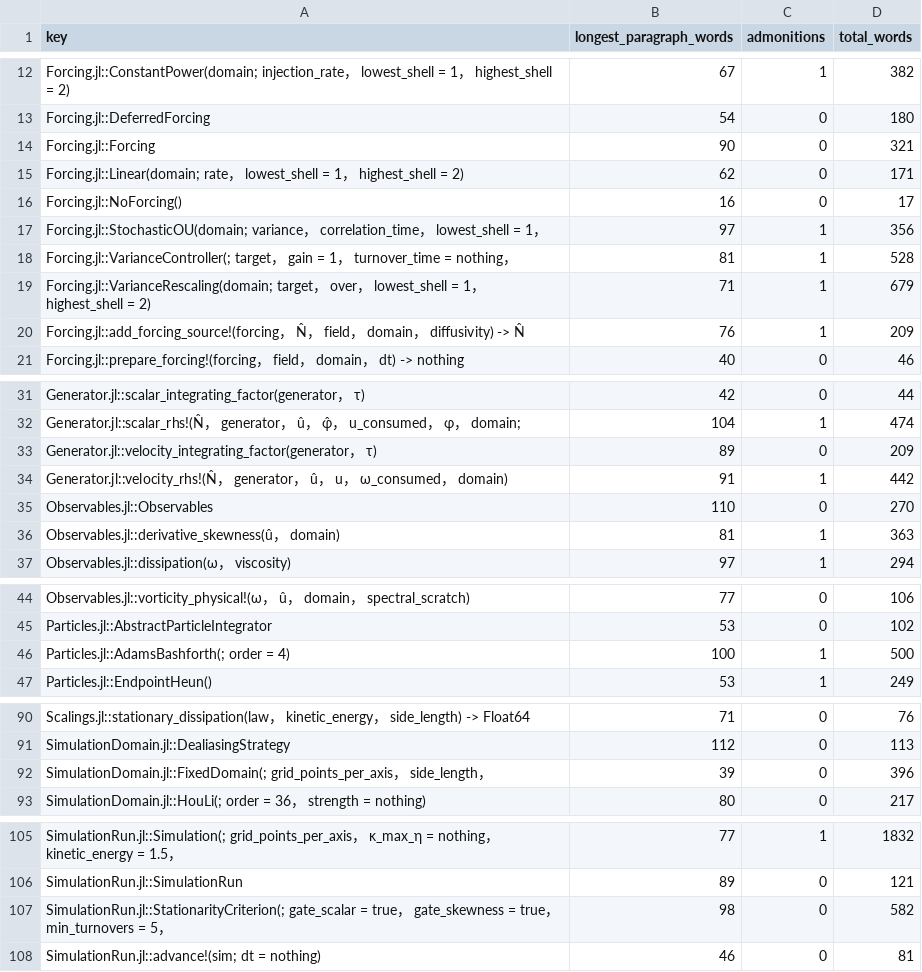
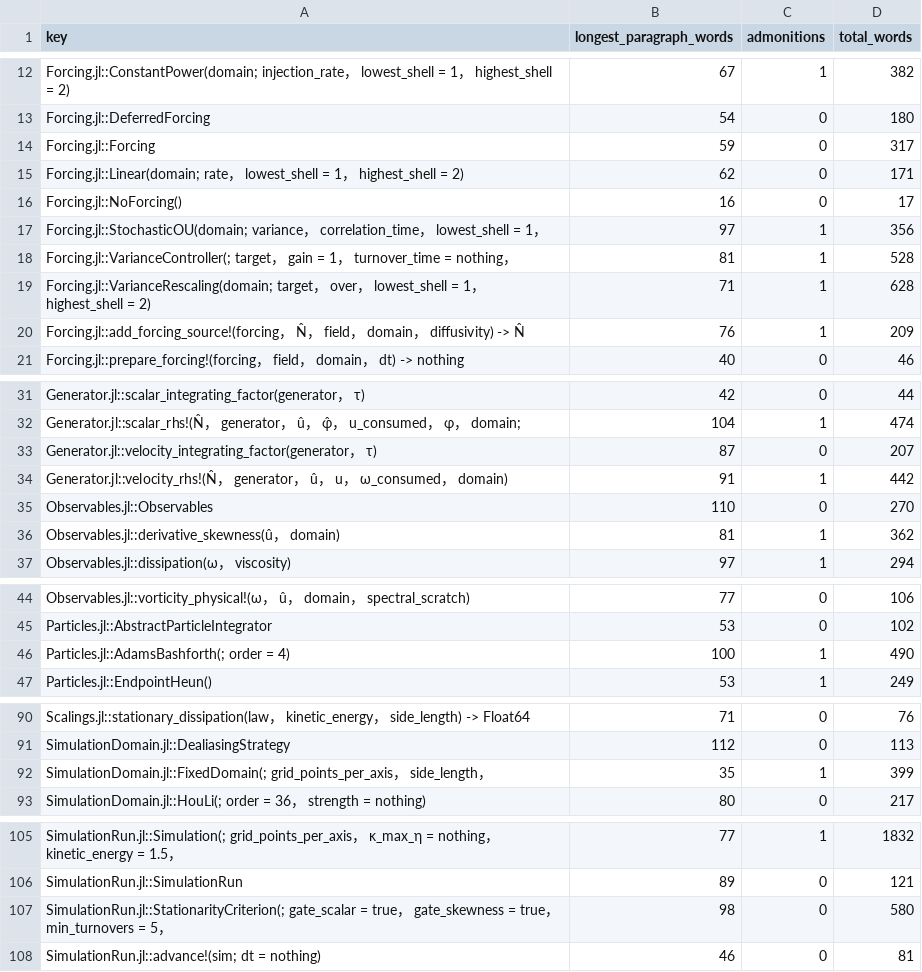
Before and after one commit to GrigorySarnitsky/GBGHomogeneousTurbulence.jl, a CSV file: docs/docstring_shape.csv, drawn as a sheet; only a part is shown, gaps mark what is left out.

```diff
--- a/docs/docstring_shape.csv
+++ b/docs/docstring_shape.csv
@@ -13,3 +13,3 @@ Forcing.jl::ConstantPower(domain; injection_rate， lowest_shell = 1， highest_
 Forcing.jl::DeferredForcing,54,0,180
-Forcing.jl::Forcing,90,0,321
+Forcing.jl::Forcing,59,0,317
 Forcing.jl::Linear(domain; rate， lowest_shell = 1， highest_shell = 2),62,0,171
@@ -18,3 +18,3 @@ Forcing.jl::StochasticOU(domain; variance， correlation_time， lowest_shell =
 Forcing.jl::VarianceController(; target， gain = 1， turnover_time = nothing，,81,1,528
-Forcing.jl::VarianceRescaling(domain; target， over， lowest_shell = 1， highest_shell = 2),71,1,679
+Forcing.jl::VarianceRescaling(domain; target， over， lowest_shell = 1， highest_shell = 2),71,1,628
 Forcing.jl::add_forcing_source!(forcing， N̂， field， domain， diffusivity) -> N̂,76,1,209
@@ -32,6 +32,6 @@ Generator.jl::scalar_integrating_factor(generator， τ),42,0,44
 Generator.jl::scalar_rhs!(N̂， generator， û， φ̂， u_consumed， φ， domain;,104,1,474
-Generator.jl::velocity_integrating_factor(generator， τ),89,0,209
+Generator.jl::velocity_integrating_factor(generator， τ),87,0,207
 Generator.jl::velocity_rhs!(N̂， generator， û， u， ω_consumed， domain),91,1,442
 Observables.jl::Observables,110,0,270
-Observables.jl::derivative_skewness(û， domain),81,1,363
+Observables.jl::derivative_skewness(û， domain),81,1,362
 Observables.jl::dissipation(ω， viscosity),97,1,294
@@ -45,3 +45,3 @@ Observables.jl::vorticity_physical!(ω， û， domain， spectral_scratch),77,0
 Particles.jl::AbstractParticleIntegrator,53,0,102
-Particles.jl::AdamsBashforth(; order = 4),100,1,500
+Particles.jl::AdamsBashforth(; order = 4),100,1,490
 Particles.jl::EndpointHeun(),53,1,249
@@ -91,3 +91,3 @@ Scalings.jl::stationary_dissipation(law， kinetic_energy， side_length) -> Flo
 SimulationDomain.jl::DealiasingStrategy,112,0,113
-SimulationDomain.jl::FixedDomain(; grid_points_per_axis， side_length，,39,0,396
+SimulationDomain.jl::FixedDomain(; grid_points_per_axis， side_length，,35,1,399
 SimulationDomain.jl::HouLi(; order = 36， strength = nothing),80,0,217
@@ -106,3 +106,3 @@ SimulationRun.jl::Simulation(; grid_points_per_axis， κ_max_η = nothing， ki
 SimulationRun.jl::SimulationRun,89,0,121
-SimulationRun.jl::StationarityCriterion(; gate_scalar = true， gate_skewness = true， min_turnovers = 5，,98,0,582
+SimulationRun.jl::StationarityCriterion(; gate_scalar = true， gate_skewness = true， min_turnovers = 5，,98,0,580
 SimulationRun.jl::advance!(sim; dt = nothing),46,0,81
```
Also changed, not shown: 6 other files.
